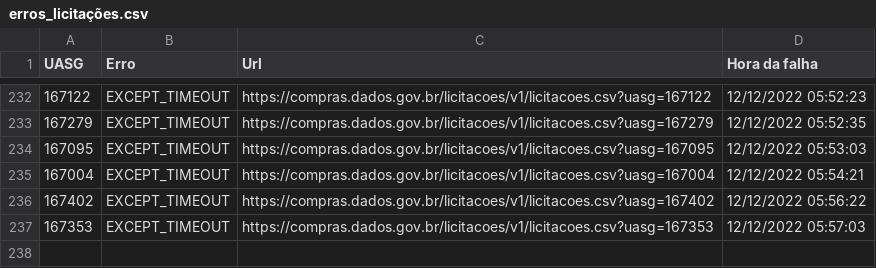
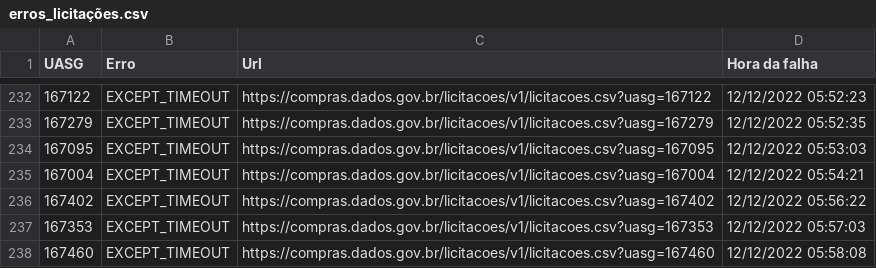
Before and after one commit to TiagoFCandido/TCC_licitacoes, a CSV file: erros_licitações.csv, drawn as a sheet; only a part is shown, gaps mark what is left out.

```diff
--- a/erros_licitações.csv
+++ b/erros_licitações.csv
@@ -237 +237,2 @@ UASG,Erro,Url,Hora da falha
 167353,EXCEPT_TIMEOUT,https://compras.dados.gov.br/licitacoes/v1/licitacoes.csv?uasg=167353,12/12/2022 05:57:03
+167460,EXCEPT_TIMEOUT,https://compras.dados.gov.br/licitacoes/v1/licitacoes.csv?uasg=167460,12/12/2022 05:58:08
```
Also changed, not shown: 1 other file.
